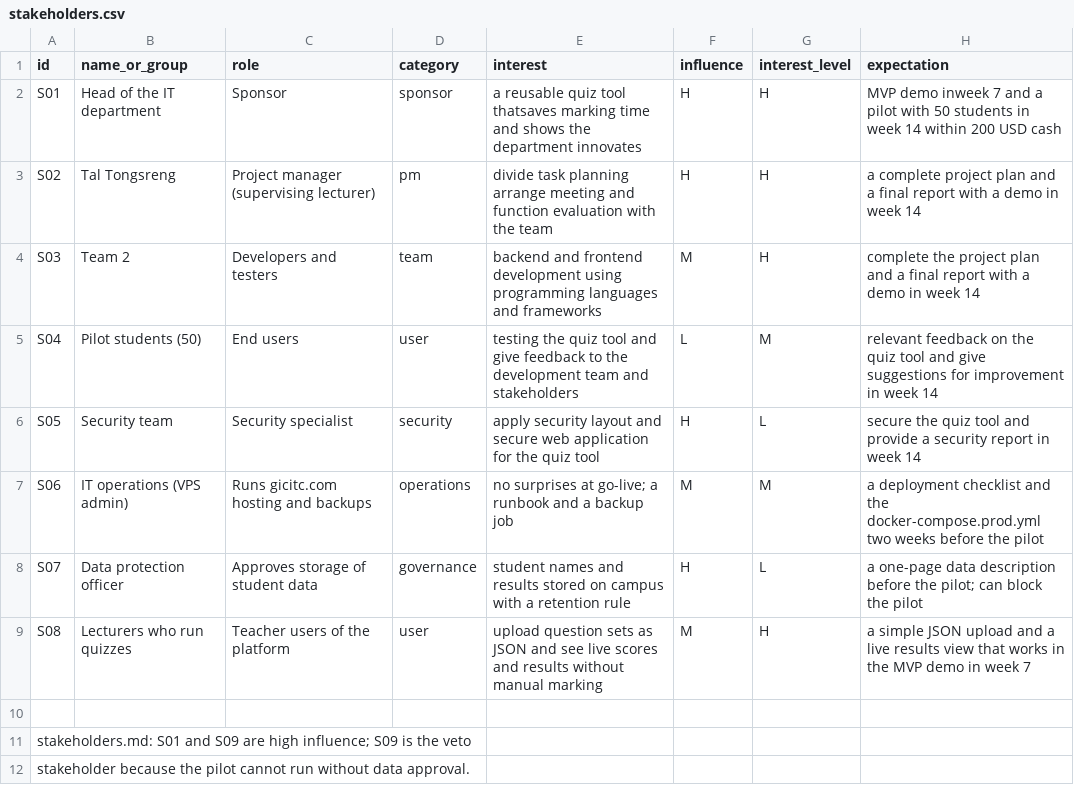
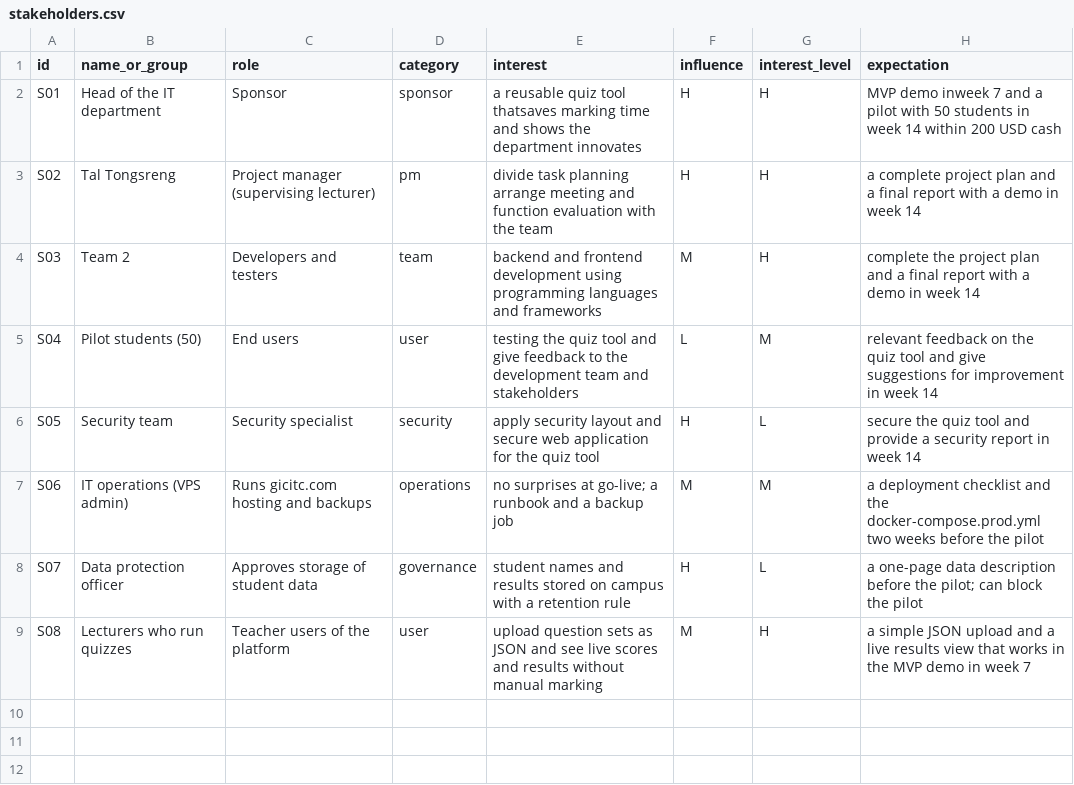
Before and after one commit to PiVathanak/pm-plan-pi-sereyvathanak, a CSV file: lab01/stakeholders.csv, drawn as a sheet.

```diff
--- a/lab01/stakeholders.csv
+++ b/lab01/stakeholders.csv
@@ -9,4 +9 @@ S07,Data protection officer,Approves storage of student data,governance,student
 S08,Lecturers who run quizzes,Teacher users of the platform,user,upload question sets as JSON and see live scores and results without manual marking,M,H,a simple JSON upload and a live results view that works in the MVP demo in week 7
-
-stakeholders.md: S01 and S09 are high influence; S09 is the veto
-stakeholder because the pilot cannot run without data approval.
```
Also changed, not shown: 8 other files.
